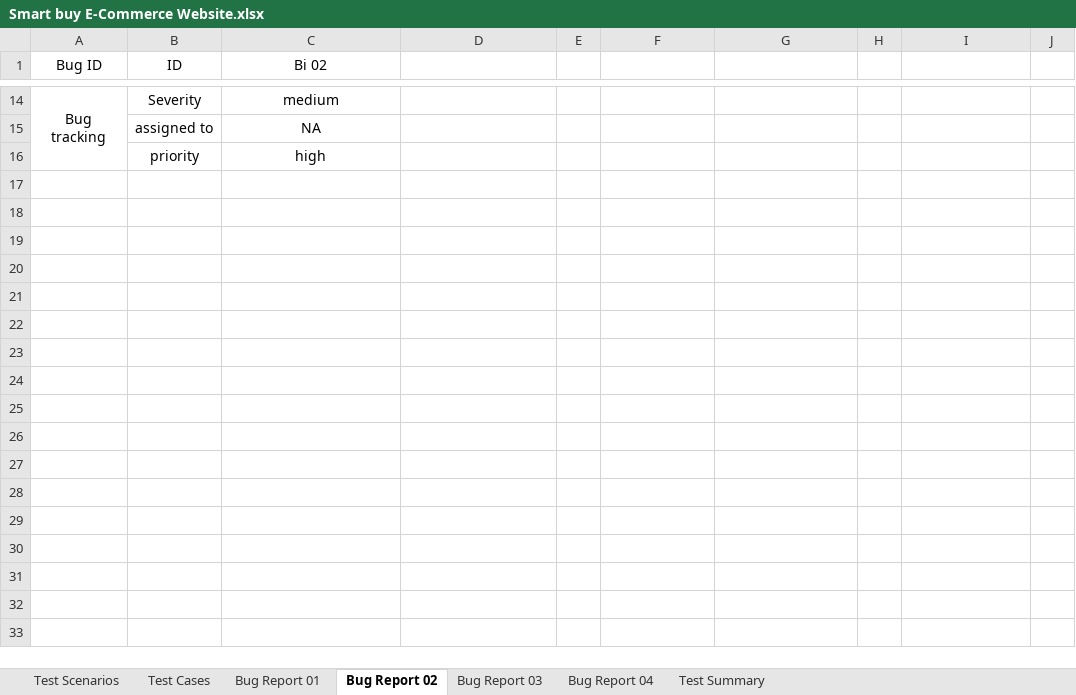
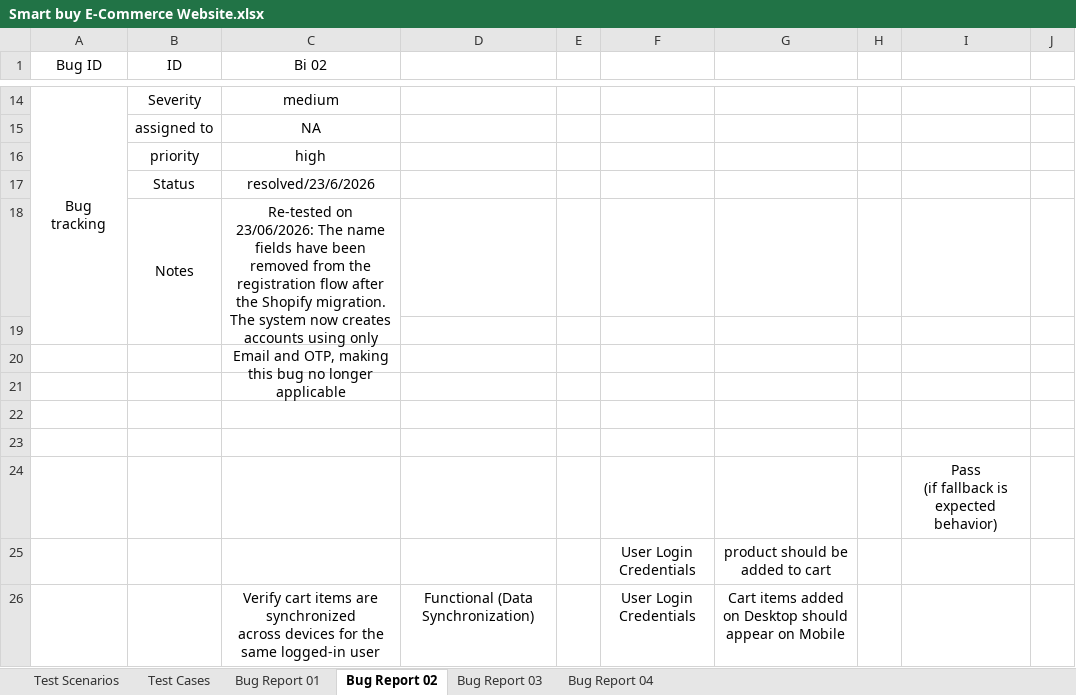
Before and after one commit to randah206/Smart-Buy-QA-Testing-Project, an Excel workbook: Smart buy E-Commerce Website.xlsx, sheet Bug Report 02, drawn as a sheet; only a part is shown, gaps mark what is left out; values as stored, in another font and other column widths than the file's, no borders; charts and pictures not drawn; ↵ is a line break in a cell; the diff covers the shown part only; the diff names each change by its address in the sheet, - before the commit and + after, or states it on an @@ line.

Commit message:
Add files via upload
Add new test cases to the Excel sheet// Update bug report with latest issues found

```diff
--- a/Smart buy E-Commerce Website.xlsx (sheet Bug Report 02)
+++ b/Smart buy E-Commerce Website.xlsx (sheet Bug Report 02)
-sheet tab: Test Summary
+row 17:  | Status | resolved/23/6/2026
+row 18:  | Notes | Re-tested on 23/06/2026: The name fields have been removed from the registration flow after the Shopify migration. ↵ The system now creates accounts using only Email and OTP, making this bug no longer applicable
+row 19: (empty)
+row 20: (empty)
+row 21: (empty)
+row 22: (empty)
+row 23: (empty)
+row 24:  |  |  |  |  |  |  |  | Pass ↵ (if fallback is expected behavior)
+row 25:  |  |  |  |  | User Login Credentials | product should be added to cart
+row 26:  |  | Verify cart items are synchronized ↵ across devices for the same logged-in user | Functional (Data Synchronization) |  | User Login Credentials | Cart items added on Desktop should appear on Mobile
```
Also changed, not shown: 23 added rows elsewhere in this sheet, sheet Test Cases, sheet Bug Report 03, sheet Bug Report 04, sheet Bug Report 01, sheet Test Scenarios, charts or pictures.
